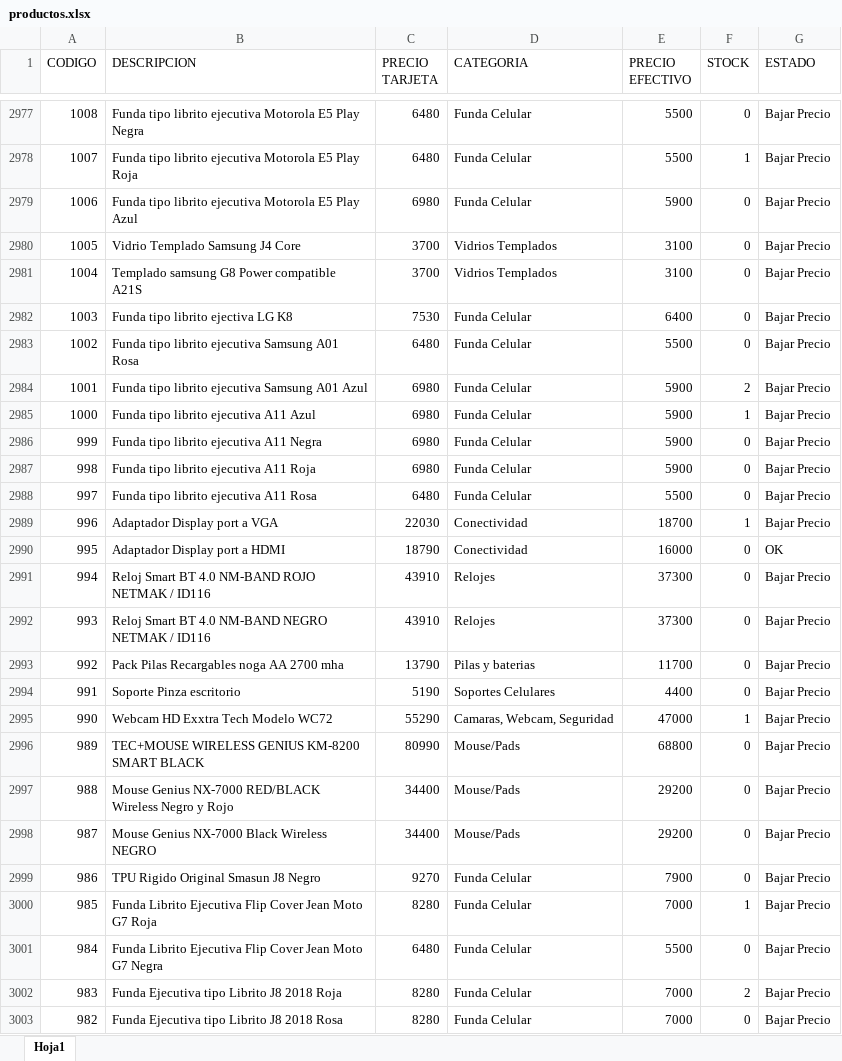
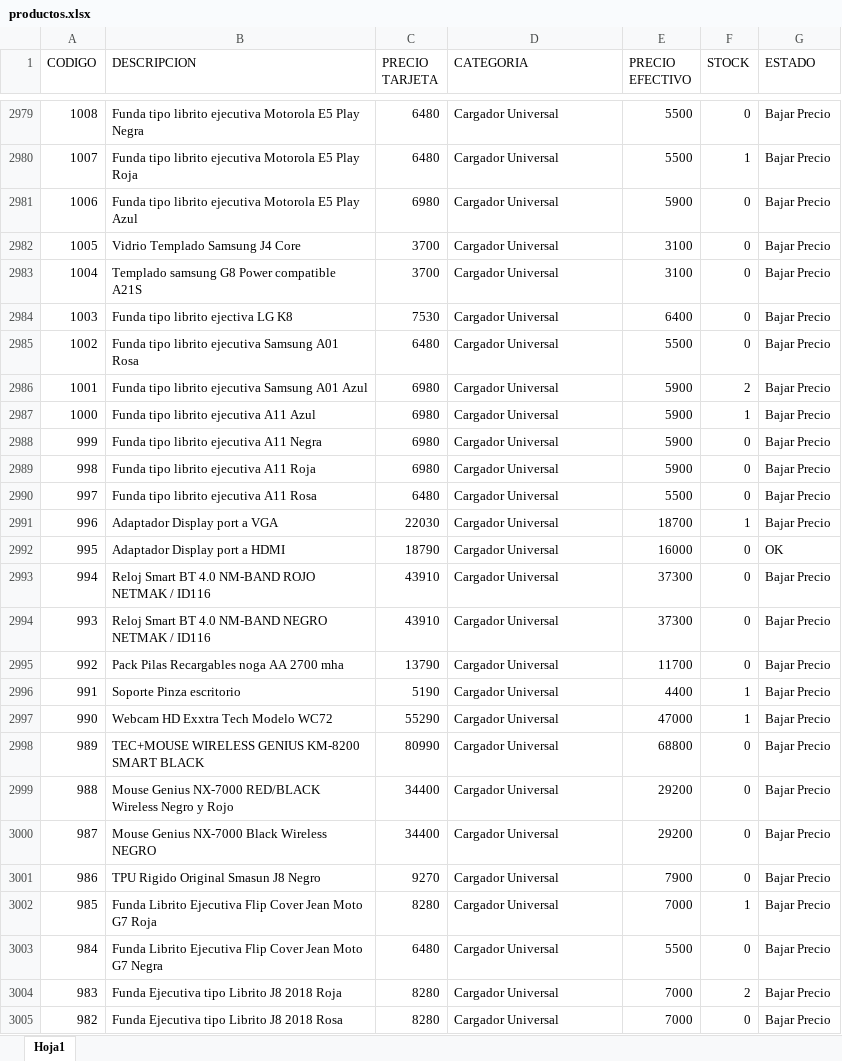
Before and after one commit to Nickbaster/tecnocodys, an Excel workbook: productos.xlsx, sheet Hoja1, drawn as a sheet; only a part is shown, gaps mark what is left out; values as stored, in another font and other column widths than the file's, no borders; addresses are those after the commit; the diff covers the shown part only; the diff names each change by its address in the sheet, - before the commit and + after, or states it on an @@ line.

```diff
--- a/productos.xlsx (sheet Hoja1)
+++ b/productos.xlsx (sheet Hoja1)
-D2979:D2981 (CATEGORIA): Funda Celular
+D2979:D2981 (CATEGORIA): Cargador Universal
-D2982:D2983 (CATEGORIA): Vidrios Templados
+D2982:D2983 (CATEGORIA): Cargador Universal
-D2984:D2990 (CATEGORIA): Funda Celular
+D2984:D2990 (CATEGORIA): Cargador Universal
-D2991:D2992 (CATEGORIA): Conectividad
+D2991:D2992 (CATEGORIA): Cargador Universal
-D2993:D2994 (CATEGORIA): Relojes
+D2993:D2994 (CATEGORIA): Cargador Universal
-D2995 (CATEGORIA): Pilas y baterias
+D2995 (CATEGORIA): Cargador Universal
-D2996 (CATEGORIA): Soportes Celulares
+D2996 (CATEGORIA): Cargador Universal
-F2996 (STOCK): 0
+F2996 (STOCK): 1
-D2997 (CATEGORIA): Camaras, Webcam, Seguridad
+D2997 (CATEGORIA): Cargador Universal
-D2998:D3000 (CATEGORIA): Mouse/Pads
+D2998:D3000 (CATEGORIA): Cargador Universal
-D3001:D3005 (CATEGORIA): Funda Celular
+D3001:D3005 (CATEGORIA): Cargador Universal
```
Also changed, not shown: 3 added rows and 1665 edited cells elsewhere in this sheet, 4 other files.
